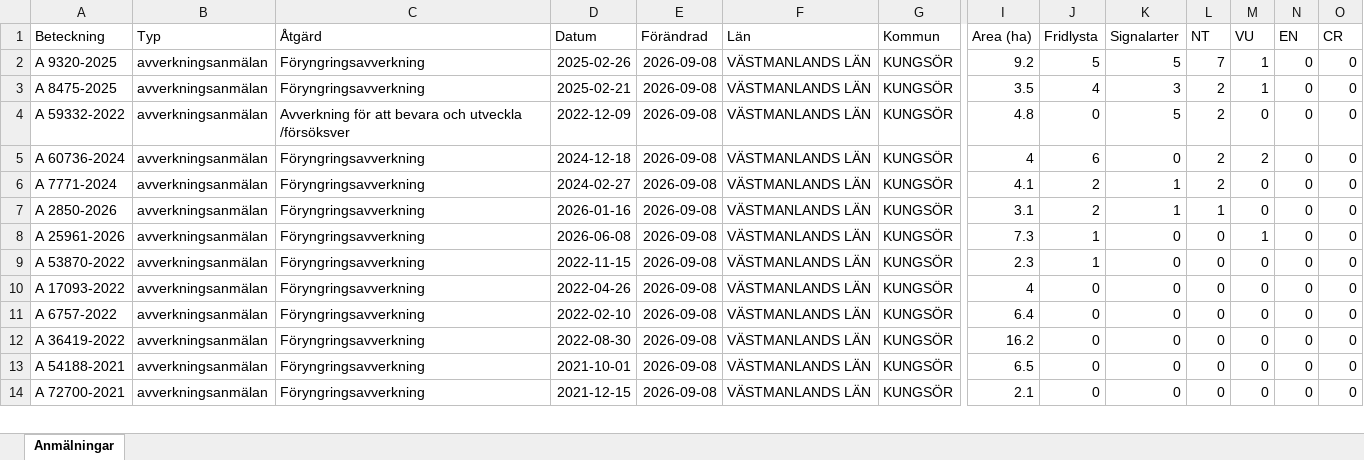
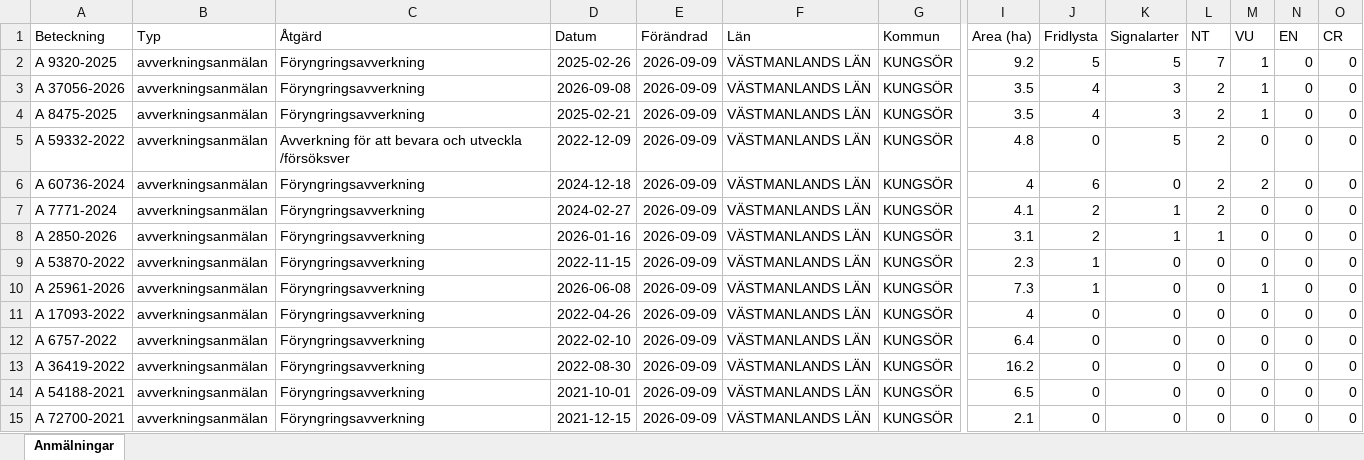
Before and after one commit to klasma/Logging_1960, an Excel workbook: Översikt KUNGSÖR.xlsx, sheet Anmälningar, drawn as a sheet; only a part is shown, gaps mark what is left out; values as stored, in another font and other column widths than the file's, no borders; removed rows and columns are numbered as before the commit, all else as after; rows hold the shown columns only; the diff covers the shown part only; the diff names each change by its address in the sheet, - before the commit and + after, or states it on an @@ line.

```diff
--- a/Översikt KUNGSÖR.xlsx (sheet Anmälningar)
+++ b/Översikt KUNGSÖR.xlsx (sheet Anmälningar)
-E2 (Förändrad): 2026-09-08
+E2 (Förändrad): 2026-09-09
+row 3: A 37056-2026 | avverkningsanmälan | Föryngringsavverkning | 2026-09-08 | 2026-09-09 | VÄSTMANLANDS LÄN | KUNGSÖR | 3.5 | 4 | 3 | 2 | 1 | 0 | 0
-E4:E8 (Förändrad): 2026-09-08
+E4:E8 (Förändrad): 2026-09-09
-row 8: A 25961-2026 | avverkningsanmälan | Föryngringsavverkning | 2026-06-08 | 2026-09-08 | VÄSTMANLANDS LÄN | KUNGSÖR | 7.3 | 1 | 0 | 0 | 1 | 0 | 0
-E9 (Förändrad): 2026-09-08
+E9 (Förändrad): 2026-09-09
+row 10: A 25961-2026 | avverkningsanmälan | Föryngringsavverkning | 2026-06-08 | 2026-09-09 | VÄSTMANLANDS LÄN | KUNGSÖR | 7.3 | 1 | 0 | 0 | 1 | 0 | 0
-E11:E15 (Förändrad): 2026-09-08
+E11:E15 (Förändrad): 2026-09-09
```
Also changed, not shown: 12 added rows, 10 removed rows and 131 edited cells elsewhere in this sheet, artfynd/A 2850-2026 artfynd.xlsx, artfynd/A 60736-2024 artfynd.xlsx, 53 other files.
